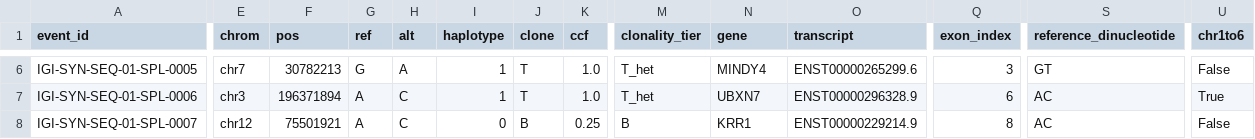
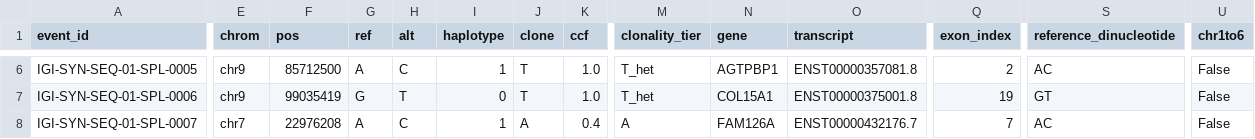
Before and after one commit to igi-unc/igi-syn-seq, a TSV file: catalog/output/IGI-SYN-SEQ-01.splice_causal.tsv, drawn as a sheet; only a part is shown, gaps mark what is left out; the diff covers the shown part only; the diff names each change by its address in the sheet, - before the commit and + after, or states it on an @@ line.

```diff
--- a/catalog/output/IGI-SYN-SEQ-01.splice_causal.tsv
+++ b/catalog/output/IGI-SYN-SEQ-01.splice_causal.tsv
-E6 (chrom): chr7
+E6 (chrom): chr9
-F6 (pos): 30782213
+F6 (pos): 85712500
-G6 (ref): G
+G6 (ref): A
-H6 (alt): A
+H6 (alt): C
-N6 (gene): MINDY4
+N6 (gene): AGTPBP1
-O6 (transcript): ENST00000265299.6
+O6 (transcript): ENST00000357081.8
-Q6 (exon_index): 3
+Q6 (exon_index): 2
-S6 (reference_dinucleotide): GT
+S6 (reference_dinucleotide): AC
-E7 (chrom): chr3
+E7 (chrom): chr9
-F7 (pos): 196371894
+F7 (pos): 99035419
-G7 (ref): A
+G7 (ref): G
-H7 (alt): C
+H7 (alt): T
-I7 (haplotype): 1
+I7 (haplotype): 0
-N7 (gene): UBXN7
+N7 (gene): COL15A1
-O7 (transcript): ENST00000296328.9
+O7 (transcript): ENST00000375001.8
-Q7 (exon_index): 6
+Q7 (exon_index): 19
-S7 (reference_dinucleotide): AC
+S7 (reference_dinucleotide): GT
-U7 (chr1to6): True
+U7 (chr1to6): False
-E8 (chrom): chr12
+E8 (chrom): chr7
-F8 (pos): 75501921
+F8 (pos): 22976208
-I8 (haplotype): 0
+I8 (haplotype): 1
-J8 (clone): B
+J8 (clone): A
-K8 (ccf): 0.25
+K8 (ccf): 0.4
-M8 (clonality_tier): B
+M8 (clonality_tier): A
-N8 (gene): KRR1
+N8 (gene): FAM126A
-O8 (transcript): ENST00000229214.9
+O8 (transcript): ENST00000432176.7
-Q8 (exon_index): 8
+Q8 (exon_index): 7
```
Also changed, not shown: 98 edited cells elsewhere in this file, catalog/output/IGI-SYN-SEQ-02.splice_causal.tsv, 5 other files.
